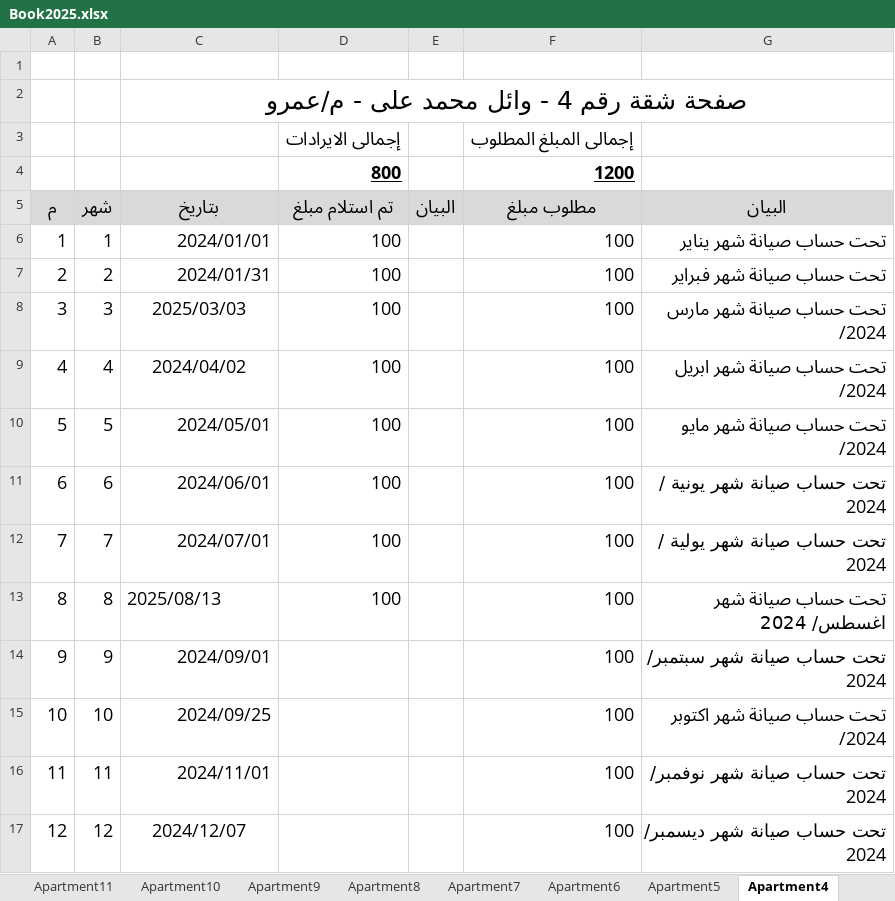
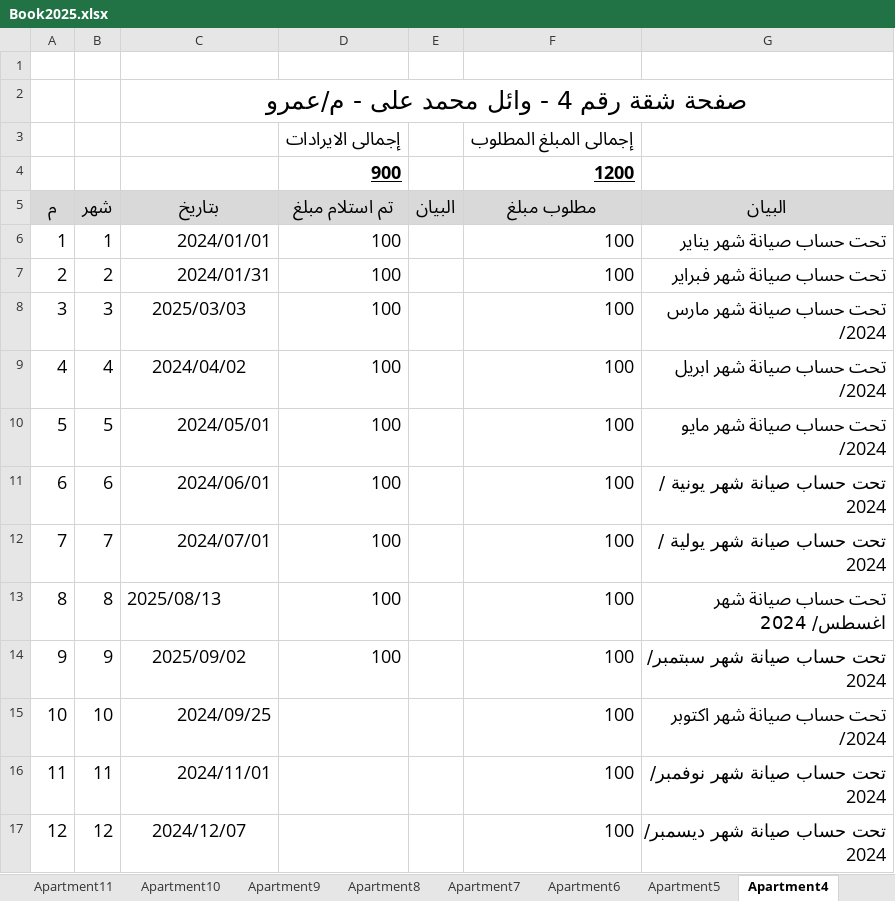
Before and after one commit to lamiaabakry1/seyana2024, an Excel workbook: Book2025.xlsx, sheet Apartment4, drawn as a sheet; values as stored, in another font and other column widths than the file's, no borders; the diff names each change by its address in the sheet, - before the commit and + after, or states it on an @@ line.

```diff
--- a/Book2025.xlsx (sheet Apartment4)
+++ b/Book2025.xlsx (sheet Apartment4)
-D4 (تم استلام مبلغ): 800
+D4 (تم استلام مبلغ): 900
-C14 (بتاريخ): 2024/09/01
+C14 (بتاريخ): 2025/09/02
-C14 alignment: right
+C14 alignment: center
-D14 (تم استلام مبلغ): (empty)
+D14 (تم استلام مبلغ): 100
```
Also changed, not shown: sheet incomes, sheet payments, sheet Apartment7, sheet Apartment3, sheet Monthly_payments, sheet balance, charts or pictures.
